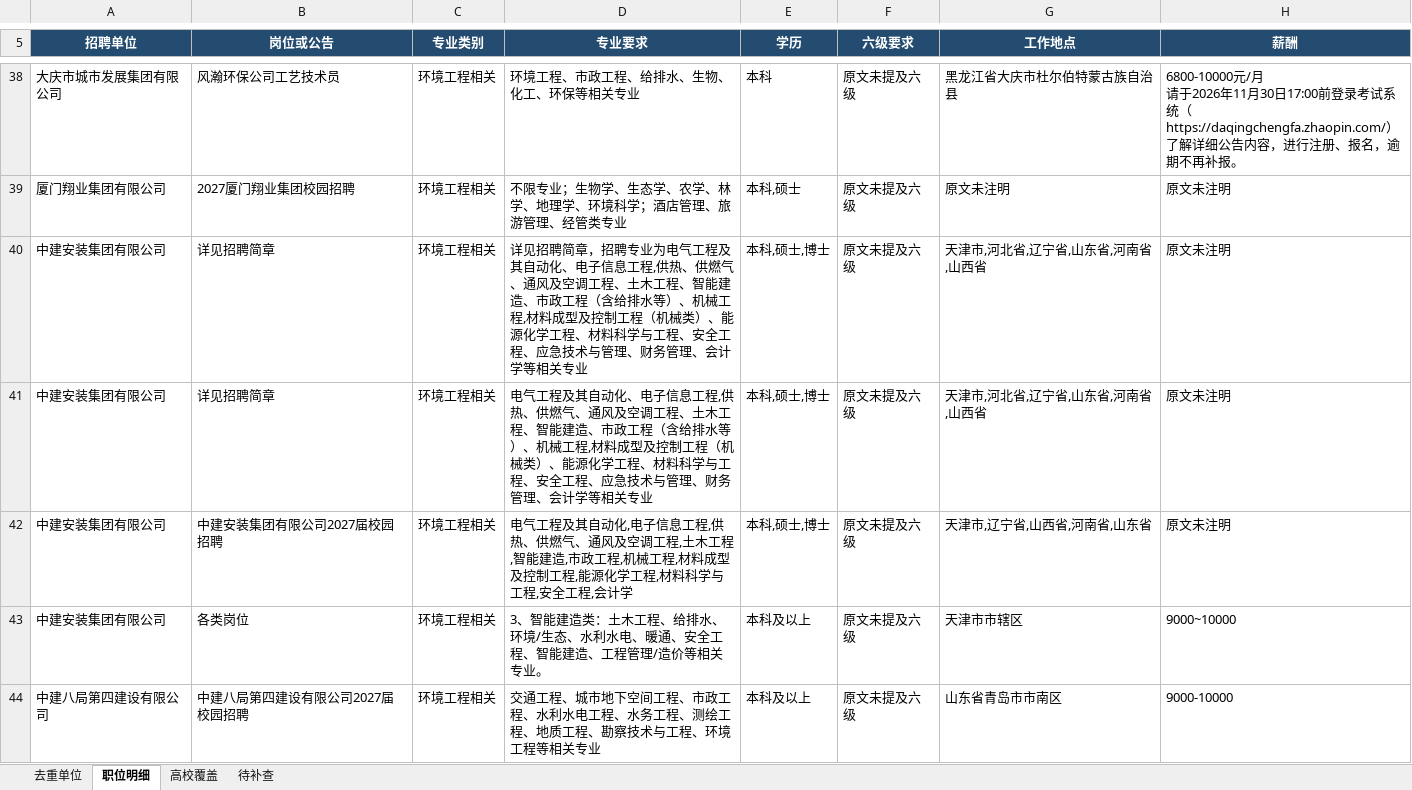
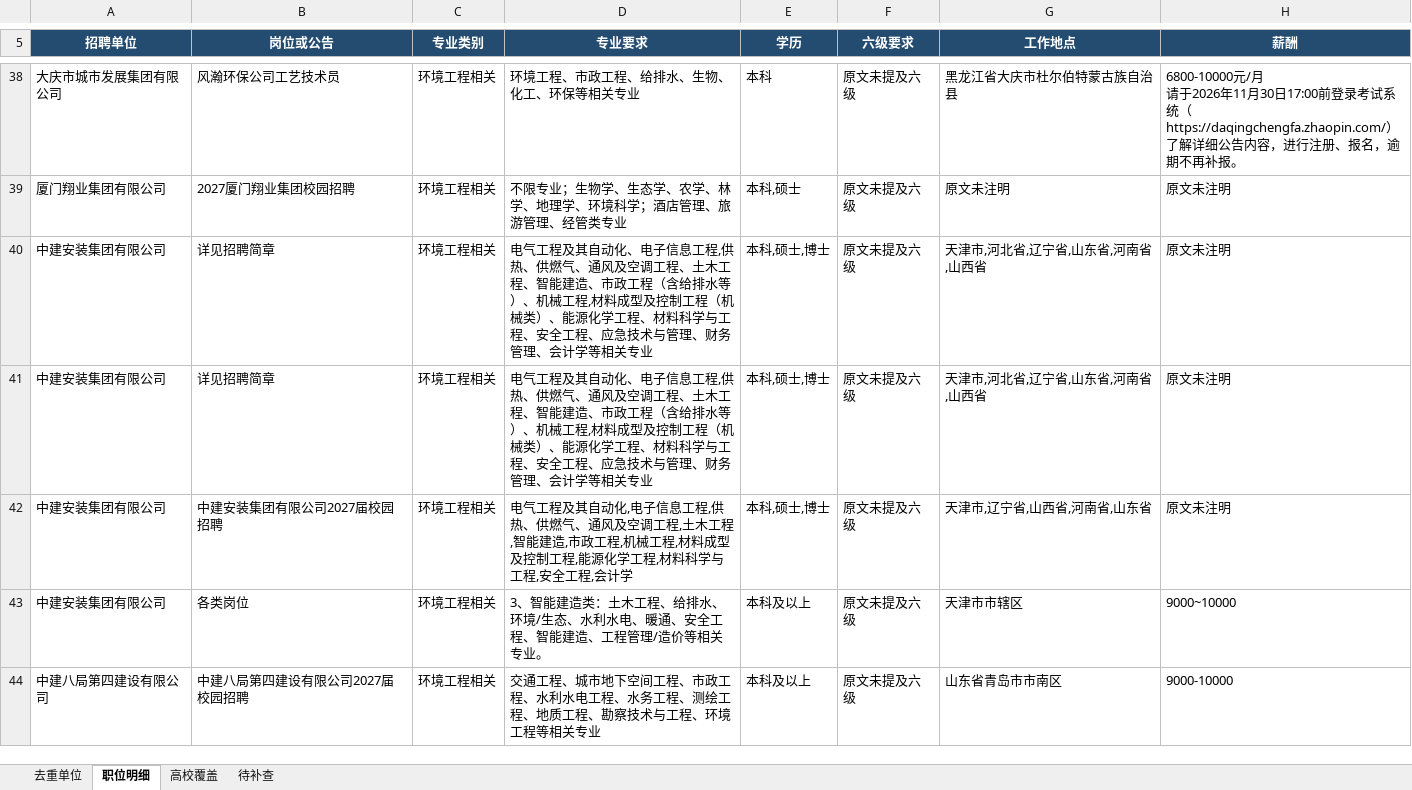
Before and after one commit to sch401/recruitment-jobs, an Excel workbook: env-jobs/recruitment.xlsx, sheet 职位明细, drawn as a sheet; only a part is shown, gaps mark what is left out; values as stored, in another font and other column widths than the file's, no borders; table styles not drawn; the diff covers the shown part only; the diff names each change by its address in the sheet, - before the commit and + after, or states it on an @@ line.

```diff
--- a/env-jobs/recruitment.xlsx (sheet 职位明细)
+++ b/env-jobs/recruitment.xlsx (sheet 职位明细)
-D40 (专业要求): 详见招聘简章，招聘专业为电气工程…
+D40 (专业要求): 电气工程…
```
Also changed, not shown: 7 edited cells elsewhere in this sheet, 5 other files.
